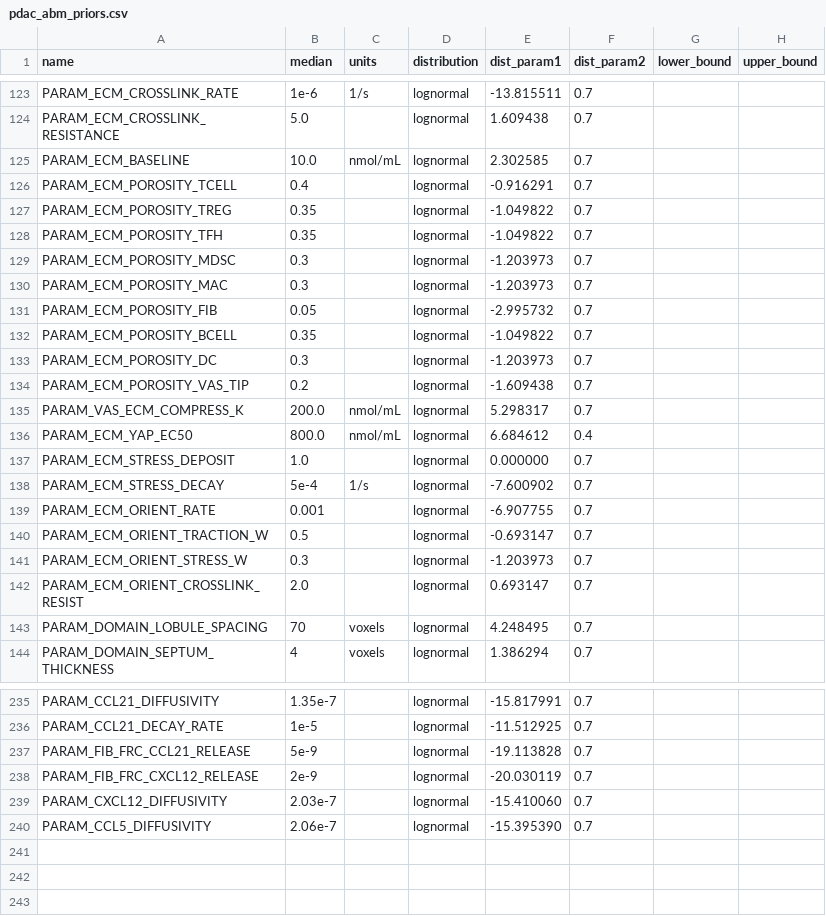
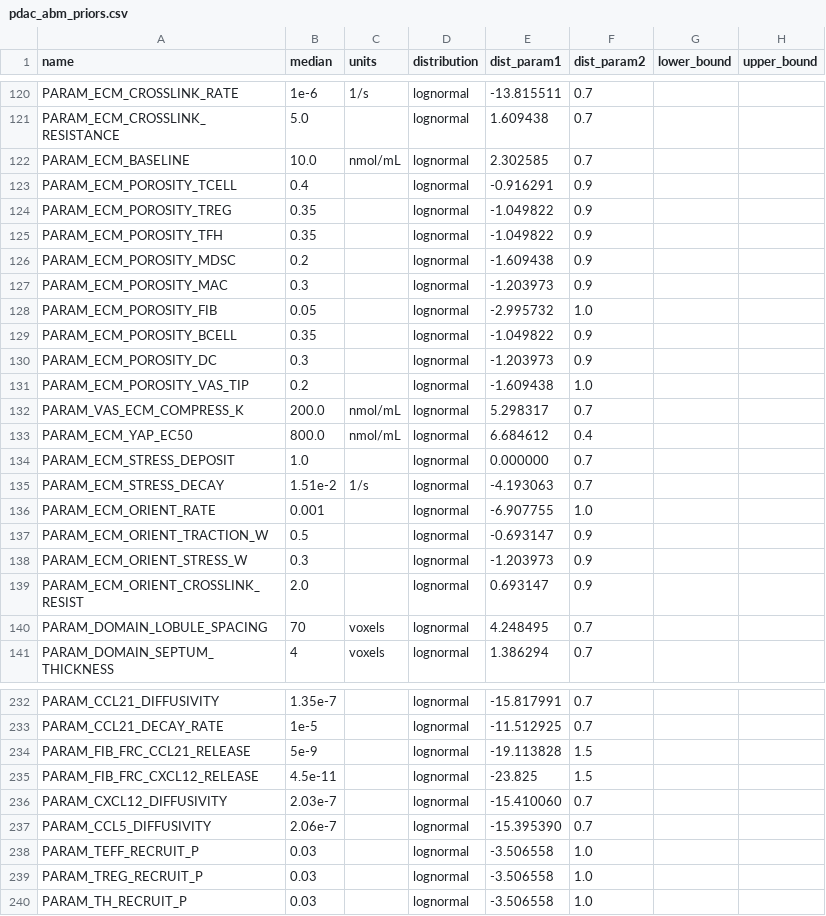
Before and after one commit to popellab/SPQSP_PDAC, a CSV file: PDAC/sim/resource/pdac_abm_priors.csv, drawn as a sheet; only a part is shown, gaps mark what is left out; the diff covers the shown part only.

```diff
--- a/PDAC/sim/resource/pdac_abm_priors.csv
+++ b/PDAC/sim/resource/pdac_abm_priors.csv
@@ -125,11 +122,11 @@ PARAM_ECM_CROSSLINK_RESISTANCE,5.0,,lognormal,1.609438,0.7,,
 PARAM_ECM_BASELINE,10.0,nmol/mL,lognormal,2.302585,0.7,,
-PARAM_ECM_POROSITY_TCELL,0.4,,lognormal,-0.916291,0.7,,
-PARAM_ECM_POROSITY_TREG,0.35,,lognormal,-1.049822,0.7,,
-PARAM_ECM_POROSITY_TFH,0.35,,lognormal,-1.049822,0.7,,
-PARAM_ECM_POROSITY_MDSC,0.3,,lognormal,-1.203973,0.7,,
-PARAM_ECM_POROSITY_MAC,0.3,,lognormal,-1.203973,0.7,,
-PARAM_ECM_POROSITY_FIB,0.05,,lognormal,-2.995732,0.7,,
-PARAM_ECM_POROSITY_BCELL,0.35,,lognormal,-1.049822,0.7,,
-PARAM_ECM_POROSITY_DC,0.3,,lognormal,-1.203973,0.7,,
-PARAM_ECM_POROSITY_VAS_TIP,0.2,,lognormal,-1.609438,0.7,,
+PARAM_ECM_POROSITY_TCELL,0.4,,lognormal,-0.916291,0.9,,
+PARAM_ECM_POROSITY_TREG,0.35,,lognormal,-1.049822,0.9,,
+PARAM_ECM_POROSITY_TFH,0.35,,lognormal,-1.049822,0.9,,
+PARAM_ECM_POROSITY_MDSC,0.2,,lognormal,-1.609438,0.9,,
+PARAM_ECM_POROSITY_MAC,0.3,,lognormal,-1.203973,0.9,,
+PARAM_ECM_POROSITY_FIB,0.05,,lognormal,-2.995732,1.0,,
+PARAM_ECM_POROSITY_BCELL,0.35,,lognormal,-1.049822,0.9,,
+PARAM_ECM_POROSITY_DC,0.3,,lognormal,-1.203973,0.9,,
+PARAM_ECM_POROSITY_VAS_TIP,0.2,,lognormal,-1.609438,1.0,,
 PARAM_VAS_ECM_COMPRESS_K,200.0,nmol/mL,lognormal,5.298317,0.7,,
@@ -137,7 +134,7 @@ PARAM_ECM_YAP_EC50,800.0,nmol/mL,lognormal,6.684612,0.4,,
 PARAM_ECM_STRESS_DEPOSIT,1.0,,lognormal,0.000000,0.7,,
-PARAM_ECM_STRESS_DECAY,5e-4,1/s,lognormal,-7.600902,0.7,,
-PARAM_ECM_ORIENT_RATE,0.001,,lognormal,-6.907755,0.7,,
-PARAM_ECM_ORIENT_TRACTION_W,0.5,,lognormal,-0.693147,0.7,,
-PARAM_ECM_ORIENT_STRESS_W,0.3,,lognormal,-1.203973,0.7,,
-PARAM_ECM_ORIENT_CROSSLINK_RESIST,2.0,,lognormal,0.693147,0.7,,
+PARAM_ECM_STRESS_DECAY,1.51e-2,1/s,lognormal,-4.193063,0.7,,
+PARAM_ECM_ORIENT_RATE,0.001,,lognormal,-6.907755,1.0,,
+PARAM_ECM_ORIENT_TRACTION_W,0.5,,lognormal,-0.693147,0.9,,
+PARAM_ECM_ORIENT_STRESS_W,0.3,,lognormal,-1.203973,0.9,,
+PARAM_ECM_ORIENT_CROSSLINK_RESIST,2.0,,lognormal,0.693147,0.9,,
 PARAM_DOMAIN_LOBULE_SPACING,70,voxels,lognormal,4.248495,0.7,,
@@ -236,5 +233,8 @@ PARAM_CCL21_DIFFUSIVITY,1.35e-7,,lognormal,-15.817991,0.7,,
 PARAM_CCL21_DECAY_RATE,1e-5,,lognormal,-11.512925,0.7,,
-PARAM_FIB_FRC_CCL21_RELEASE,5e-9,,lognormal,-19.113828,0.7,,
-PARAM_FIB_FRC_CXCL12_RELEASE,2e-9,,lognormal,-20.030119,0.7,,
+PARAM_FIB_FRC_CCL21_RELEASE,5e-9,,lognormal,-19.113828,1.5,,
+PARAM_FIB_FRC_CXCL12_RELEASE,4.5e-11,,lognormal,-23.825,1.5,,
 PARAM_CXCL12_DIFFUSIVITY,2.03e-7,,lognormal,-15.410060,0.7,,
 PARAM_CCL5_DIFFUSIVITY,2.06e-7,,lognormal,-15.395390,0.7,,
+PARAM_TEFF_RECRUIT_P,0.03,,lognormal,-3.506558,1.0,,
+PARAM_TREG_RECRUIT_P,0.03,,lognormal,-3.506558,1.0,,
+PARAM_TH_RECRUIT_P,0.03,,lognormal,-3.506558,1.0,,
```
Also changed, not shown: 3 removed rows and 65 edited cells elsewhere in this file, 56 other files.
